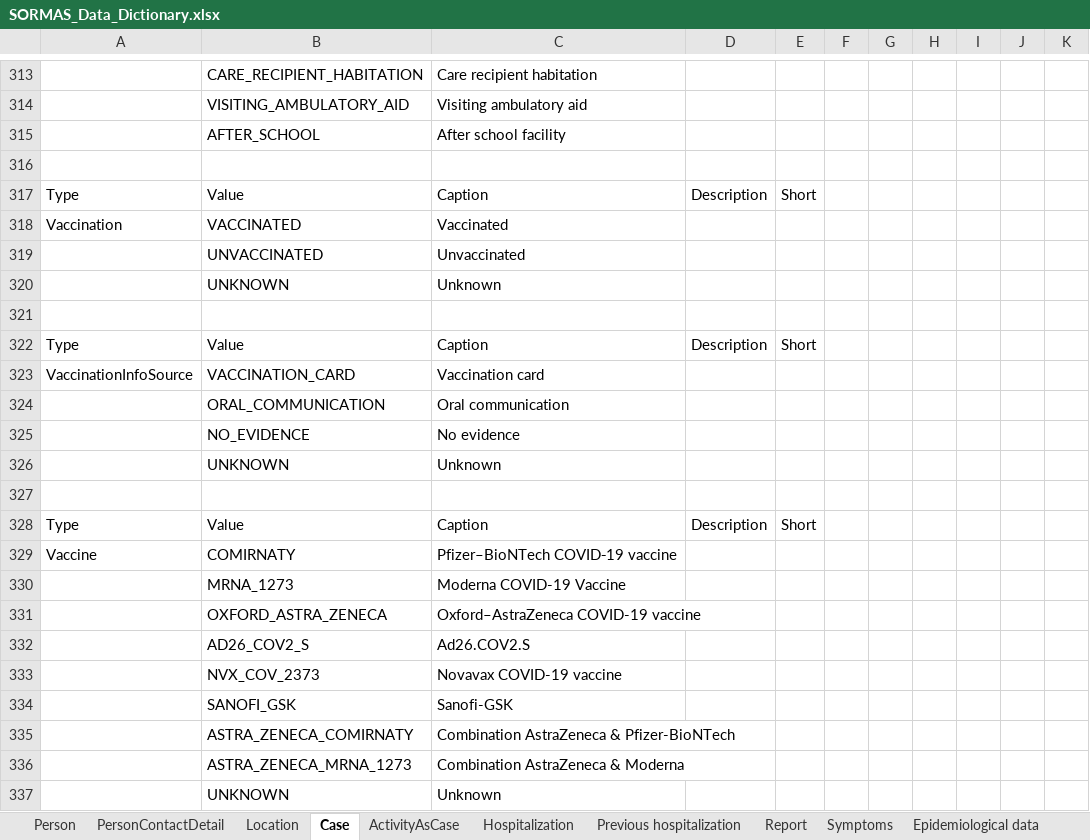
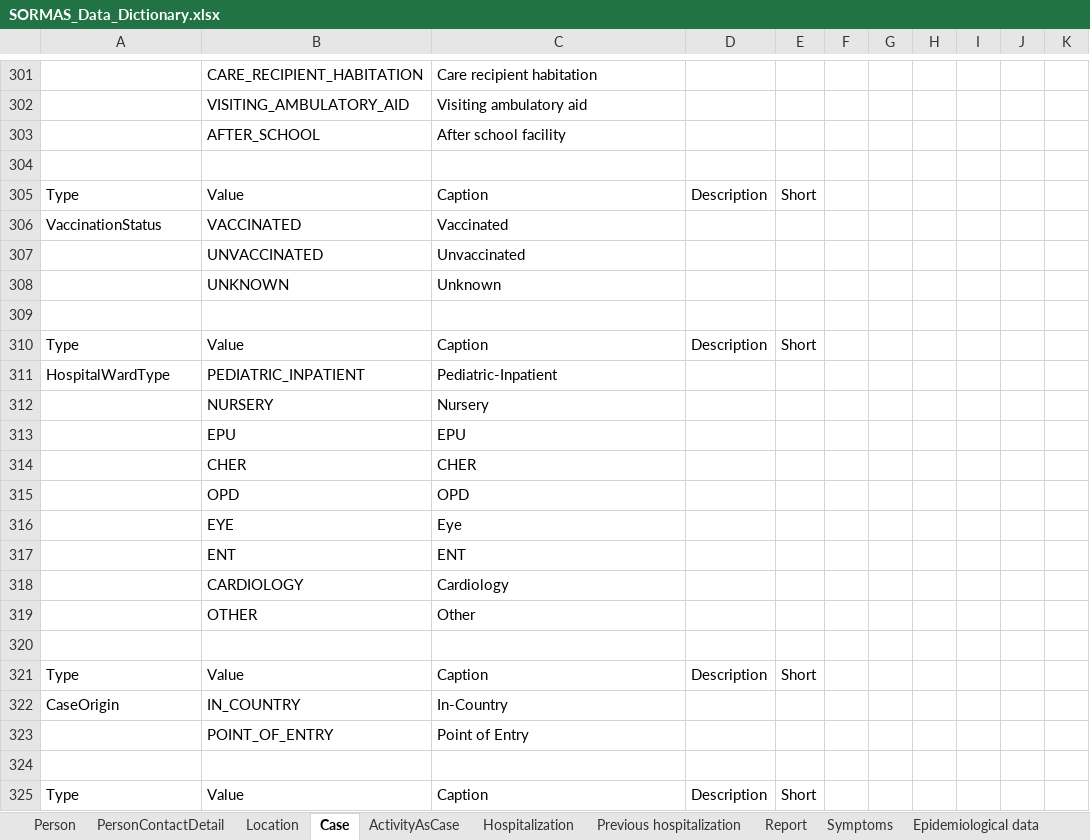
Before and after one commit to omoluabidotcom/APMIS-Project, an Excel workbook: sormas-api/src/main/resources/doc/SORMAS_Data_Dictionary.xlsx, sheet Case, drawn as a sheet; only a part is shown, gaps mark what is left out; the shorter side is filled out with more unchanged rows; values as stored, in another font and other column widths than the file's, no borders; table styles not drawn; removed rows and columns are numbered as before the commit, all else as after; the diff covers the shown part only; the diff names each change by its address in the sheet, - before the commit and + after, or states it on an @@ line.

```diff
--- a/sormas-api/src/main/resources/doc/SORMAS_Data_Dictionary.xlsx (sheet Case)
+++ b/sormas-api/src/main/resources/doc/SORMAS_Data_Dictionary.xlsx (sheet Case)
-A306: Vaccination
+A306: VaccinationStatus
-row 321: (empty)
-row 322: Type | Value | Caption | Description | Short
-row 323: VaccinationInfoSource | VACCINATION_CARD | Vaccination card
-row 324:  | ORAL_COMMUNICATION | Oral communication
-row 325:  | NO_EVIDENCE | No evidence
-row 326:  | UNKNOWN | Unknown
-row 327: (empty)
-row 328: Type | Value | Caption | Description | Short
-row 329: Vaccine | COMIRNATY | Pfizer–BioNTech COVID‑19 vaccine
-row 330:  | MRNA_1273 | Moderna COVID-19 Vaccine
-row 331:  | OXFORD_ASTRA_ZENECA | Oxford–AstraZeneca COVID-19 vaccine
-row 332:  | AD26_COV2_S | Ad26.COV2.S
-row 333:  | NVX_COV_2373 | Novavax COVID-19 vaccine
-row 334:  | SANOFI_GSK | Sanofi-GSK
-row 335:  | ASTRA_ZENECA_COMIRNATY | Combination AstraZeneca & Pfizer-BioNTech
-row 336:  | ASTRA_ZENECA_MRNA_1273 | Combination AstraZeneca & Moderna
-row 337:  | UNKNOWN | Unknown
```
Also changed, not shown: 1 added row, 26 removed rows and 3 edited cells elsewhere in this sheet, sheet Event participant, sheet Contact, sheet About, other sheet tabs, sormas-api/src/main/resources/doc/SORMAS_User_Rights.xlsx.
